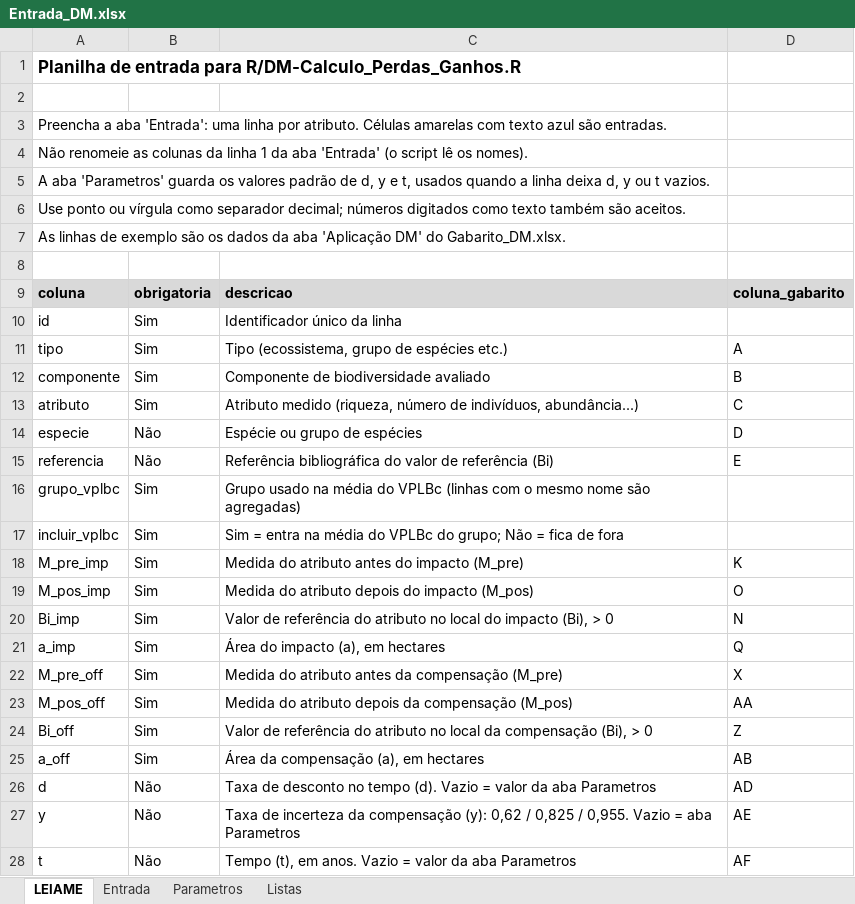
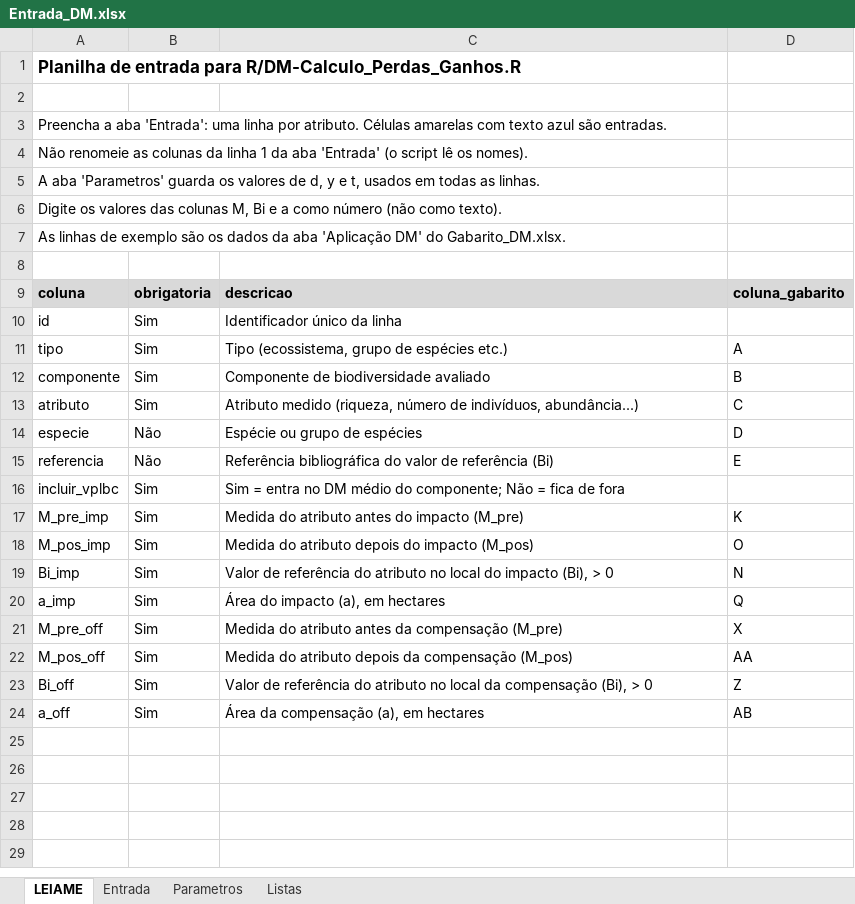
Before and after one commit to dmaurenza/Claude, an Excel workbook: Modelos/Entrada_DM.xlsx, sheet LEIAME, drawn as a sheet; values as stored, in another font and other column widths than the file's, no borders; removed rows and columns are numbered as before the commit, all else as after; the diff names each change by its address in the sheet, - before the commit and + after, or states it on an @@ line.

```diff
--- a/Modelos/Entrada_DM.xlsx (sheet LEIAME)
+++ b/Modelos/Entrada_DM.xlsx (sheet LEIAME)
-A5: …os valores padrão de d, y e t, usados quando a linha deixa d, y ou t vazios.
+A5: …os valores de d, y e t, usados em todas as linhas.
-A6: Use ponto ou vírgula como separador decimal; números digitados como texto também são aceitos.
+A6: Digite os valores das colunas M, Bi e a como número (não como texto).
-row 16: grupo_vplbc | Sim | Grupo usado na média do VPLBc (linhas com o mesmo nome são agregadas)
-C16: …= entra na média do VPLBc do grupo; Não =…
+C16: …= entra no DM médio do componente; Não =…
-row 26: d | Não | Taxa de desconto no tempo (d). Vazio = valor da aba Parametros | AD
-row 27: y | Não | Taxa de incerteza da compensação (y): 0,62 / 0,825 / 0,955. Vazio = aba Parametros | AE
-row 28: t | Não | Tempo (t), em anos. Vazio = valor da aba Parametros | AF
```
Also changed, not shown: sheet Entrada, 1 other file.
